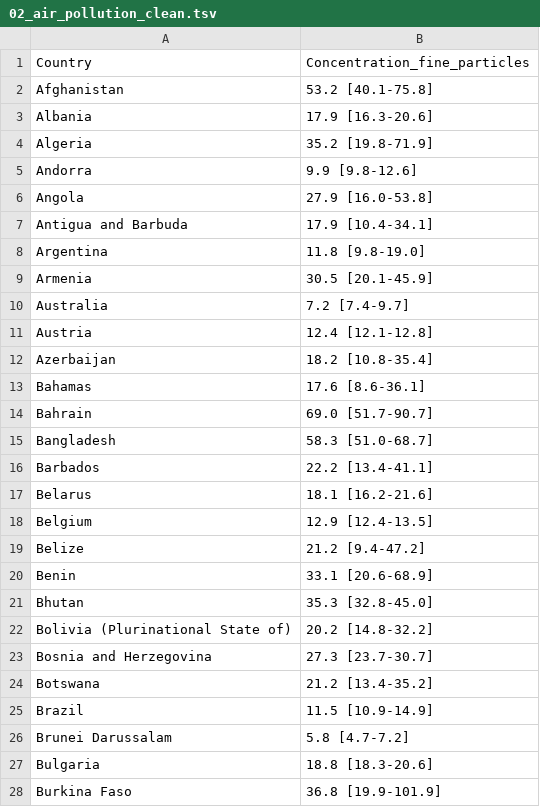
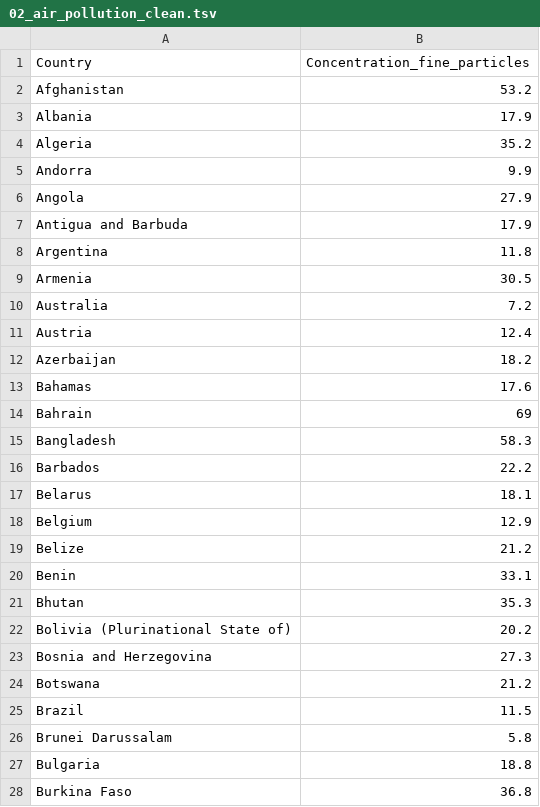
Before and after one commit to rforbiodatascience/2020_group02, a TSV file: data/02_air_pollution_clean.tsv, drawn as a sheet; only a part is shown; the diff covers the shown part only.

Commit message:
WHO data on public health cleaned

```diff
--- a/data/02_air_pollution_clean.tsv
+++ b/data/02_air_pollution_clean.tsv
@@ -1,28 +1,28 @@
 Country	Concentration_fine_particles
-Afghanistan	53.2 [40.1-75.8]
-Albania	17.9 [16.3-20.6]
-Algeria	35.2 [19.8-71.9]
-Andorra	9.9 [9.8-12.6]
-Angola	27.9 [16.0-53.8]
-Antigua and Barbuda	17.9 [10.4-34.1]
-Argentina	11.8 [9.8-19.0]
-Armenia	30.5 [20.1-45.9]
-Australia	7.2 [7.4-9.7]
-Austria	12.4 [12.1-12.8]
-Azerbaijan	18.2 [10.8-35.4]
-Bahamas	17.6 [8.6-36.1]
-Bahrain	69.0 [51.7-90.7]
-Bangladesh	58.3 [51.0-68.7]
-Barbados	22.2 [13.4-41.1]
-Belarus	18.1 [16.2-21.6]
-Belgium	12.9 [12.4-13.5]
-Belize	21.2 [9.4-47.2]
-Benin	33.1 [20.6-68.9]
-Bhutan	35.3 [32.8-45.0]
-Bolivia (Plurinational State of)	20.2 [14.8-32.2]
-Bosnia and Herzegovina	27.3 [23.7-30.7]
-Botswana	21.2 [13.4-35.2]
-Brazil	11.5 [10.9-14.9]
-Brunei Darussalam	5.8 [4.7-7.2]
-Bulgaria	18.8 [18.3-20.6]
-Burkina Faso	36.8 [19.9-101.9]
+Afghanistan	53.2
+Albania	17.9
+Algeria	35.2
+Andorra	9.9
+Angola	27.9
+Antigua and Barbuda	17.9
+Argentina	11.8
+Armenia	30.5
+Australia	7.2
+Austria	12.4
+Azerbaijan	18.2
+Bahamas	17.6
+Bahrain	69
+Bangladesh	58.3
+Barbados	22.2
+Belarus	18.1
+Belgium	12.9
+Belize	21.2
+Benin	33.1
+Bhutan	35.3
+Bolivia (Plurinational State of)	20.2
+Bosnia and Herzegovina	27.3
+Botswana	21.2
+Brazil	11.5
+Brunei Darussalam	5.8
+Bulgaria	18.8
+Burkina Faso	36.8
```
Also changed, not shown: 167 edited cells elsewhere in this file, data/02_handwashing_facilities_clean.tsv, 2 other files.
